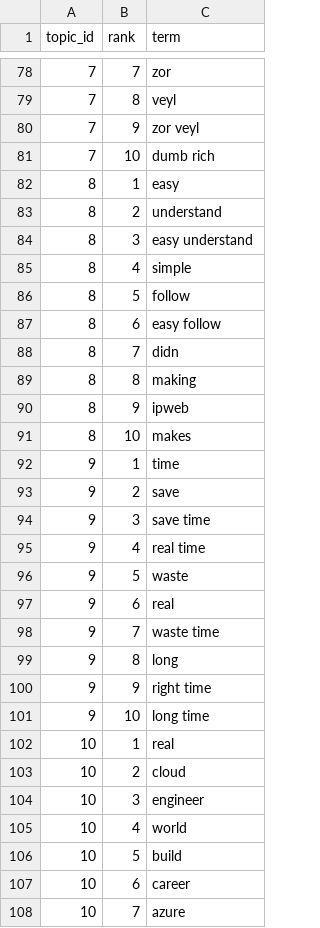
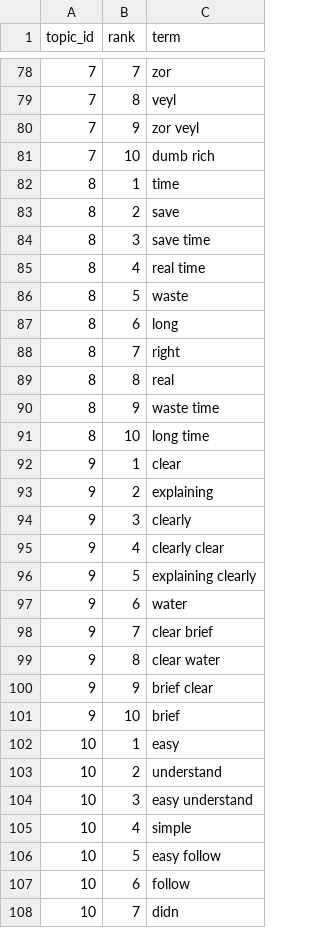
Before and after one commit to Shifali-Chandra/socialpulse-market-intelligence, a CSV file: data/reports/model_eval/topic_terms.csv, drawn as a sheet; only a part is shown, gaps mark what is left out; the diff covers the shown part only.

```diff
--- a/data/reports/model_eval/topic_terms.csv
+++ b/data/reports/model_eval/topic_terms.csv
@@ -81,28 +81,28 @@
 7,10,dumb rich
-8,1,easy
-8,2,understand
-8,3,easy understand
-8,4,simple
-8,5,follow
-8,6,easy follow
-8,7,didn
-8,8,making
-8,9,ipweb
-8,10,makes
-9,1,time
-9,2,save
-9,3,save time
-9,4,real time
-9,5,waste
-9,6,real
-9,7,waste time
-9,8,long
-9,9,right time
-9,10,long time
-10,1,real
-10,2,cloud
-10,3,engineer
-10,4,world
-10,5,build
-10,6,career
-10,7,azure
+8,1,time
+8,2,save
+8,3,save time
+8,4,real time
+8,5,waste
+8,6,long
+8,7,right
+8,8,real
+8,9,waste time
+8,10,long time
+9,1,clear
+9,2,explaining
+9,3,clearly
+9,4,clearly clear
+9,5,explaining clearly
+9,6,water
+9,7,clear brief
+9,8,clear water
+9,9,brief clear
+9,10,brief
+10,1,easy
+10,2,understand
+10,3,easy understand
+10,4,simple
+10,5,easy follow
+10,6,follow
+10,7,didn
```
Also changed, not shown: 10 removed rows and 63 edited cells elsewhere in this file, data/reports/features/engagement_by_topic.csv, data/reports/features/topic_by_keyword.csv, 11 other files.
